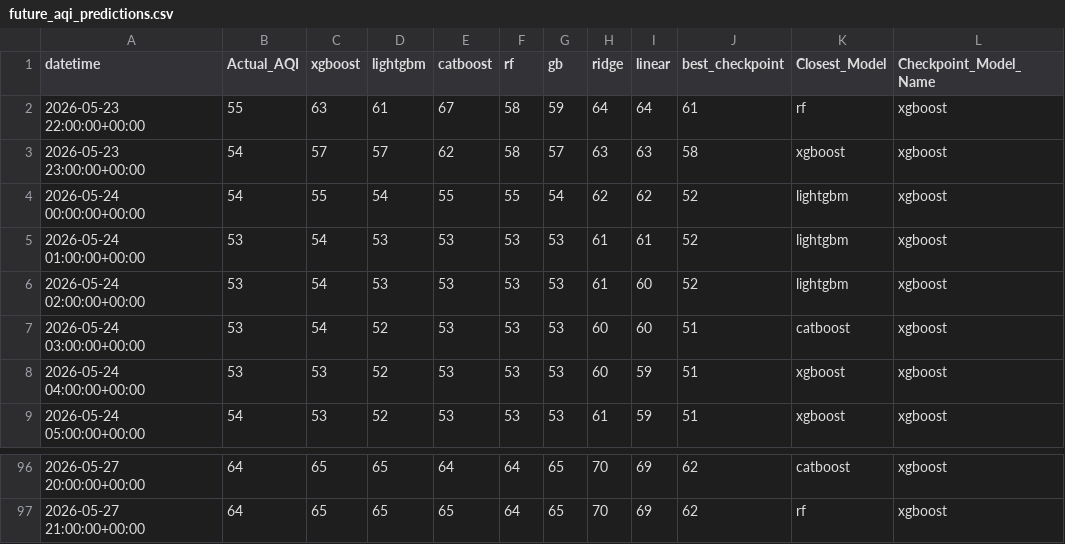
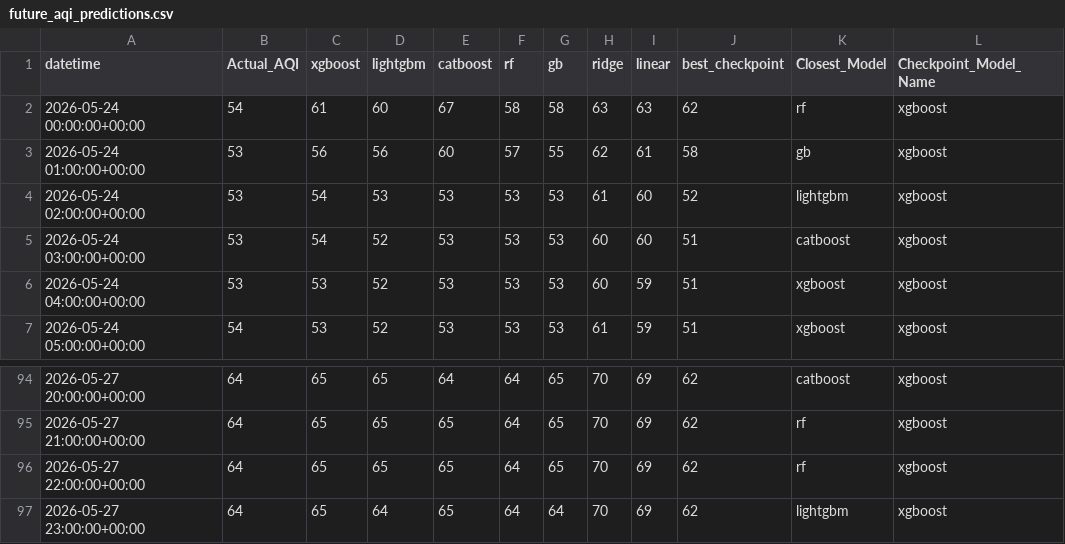
Before and after one commit to Yusra-Munawwar/AQI_Prediction, a CSV file: data/future_aqi_predictions.csv, drawn as a sheet; only a part is shown, gaps mark what is left out.

```diff
--- a/data/future_aqi_predictions.csv
+++ b/data/future_aqi_predictions.csv
@@ -1,6 +1,4 @@
 datetime,Actual_AQI,xgboost,lightgbm,catboost,rf,gb,ridge,linear,best_checkpoint,Closest_Model,Checkpoint_Model_Name
-2026-05-23 22:00:00+00:00,55,63,61,67,58,59,64,64,61,rf,xgboost
-2026-05-23 23:00:00+00:00,54,57,57,62,58,57,63,63,58,xgboost,xgboost
-2026-05-24 00:00:00+00:00,54,55,54,55,55,54,62,62,52,lightgbm,xgboost
-2026-05-24 01:00:00+00:00,53,54,53,53,53,53,61,61,52,lightgbm,xgboost
+2026-05-24 00:00:00+00:00,54,61,60,67,58,58,63,63,62,rf,xgboost
+2026-05-24 01:00:00+00:00,53,56,56,60,57,55,62,61,58,gb,xgboost
 2026-05-24 02:00:00+00:00,53,54,53,53,53,53,61,60,52,lightgbm,xgboost
@@ -97 +95,3 @@ datetime,Actual_AQI,xgboost,lightgbm,catboost,rf,gb,ridge,linear,best_checkpoint
 2026-05-27 21:00:00+00:00,64,65,65,65,64,65,70,69,62,rf,xgboost
+2026-05-27 22:00:00+00:00,64,65,65,65,64,65,70,69,62,rf,xgboost
+2026-05-27 23:00:00+00:00,64,65,64,65,64,64,70,69,62,lightgbm,xgboost
```
Also changed, not shown: data/future_prediction_comparison.csv, 11 other files.
